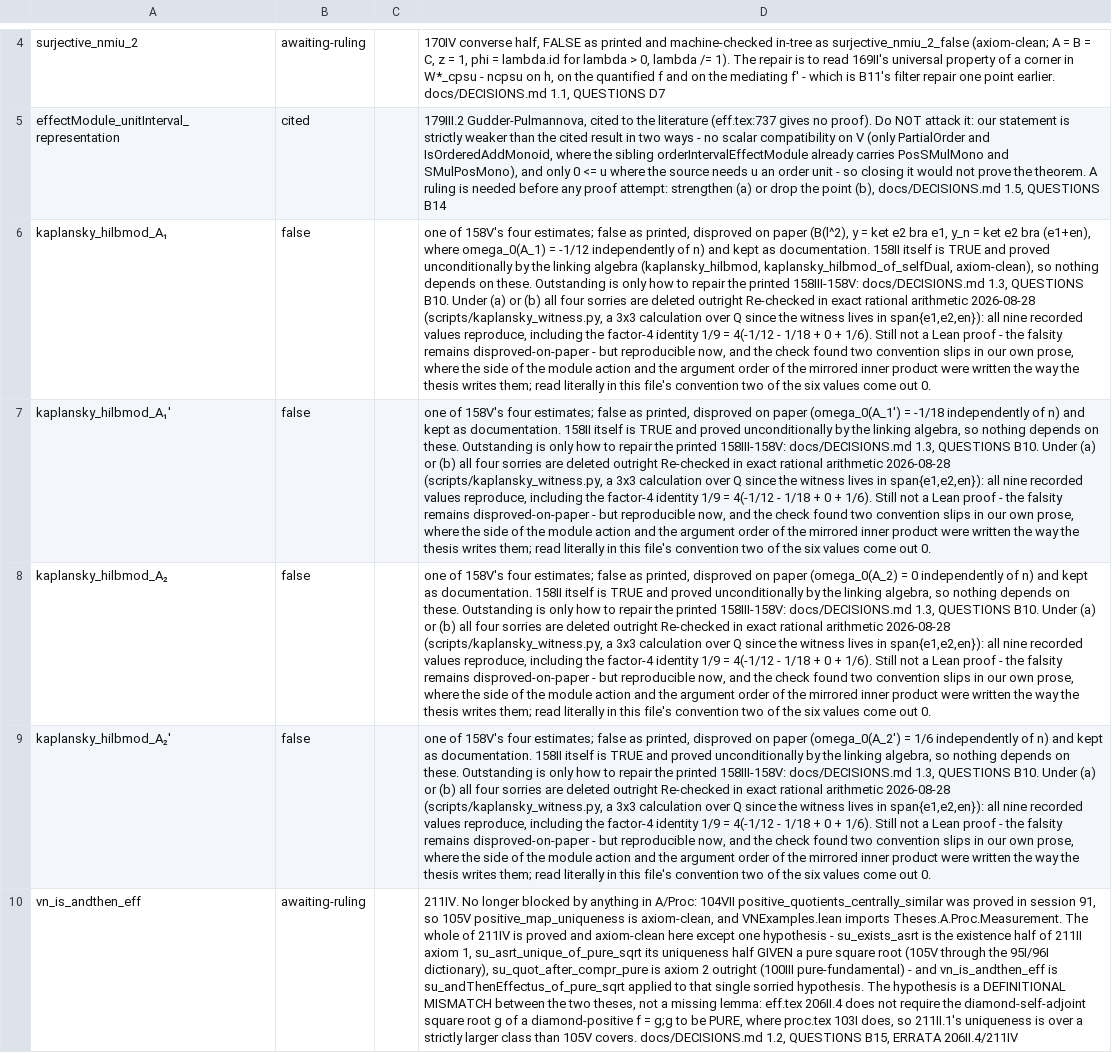
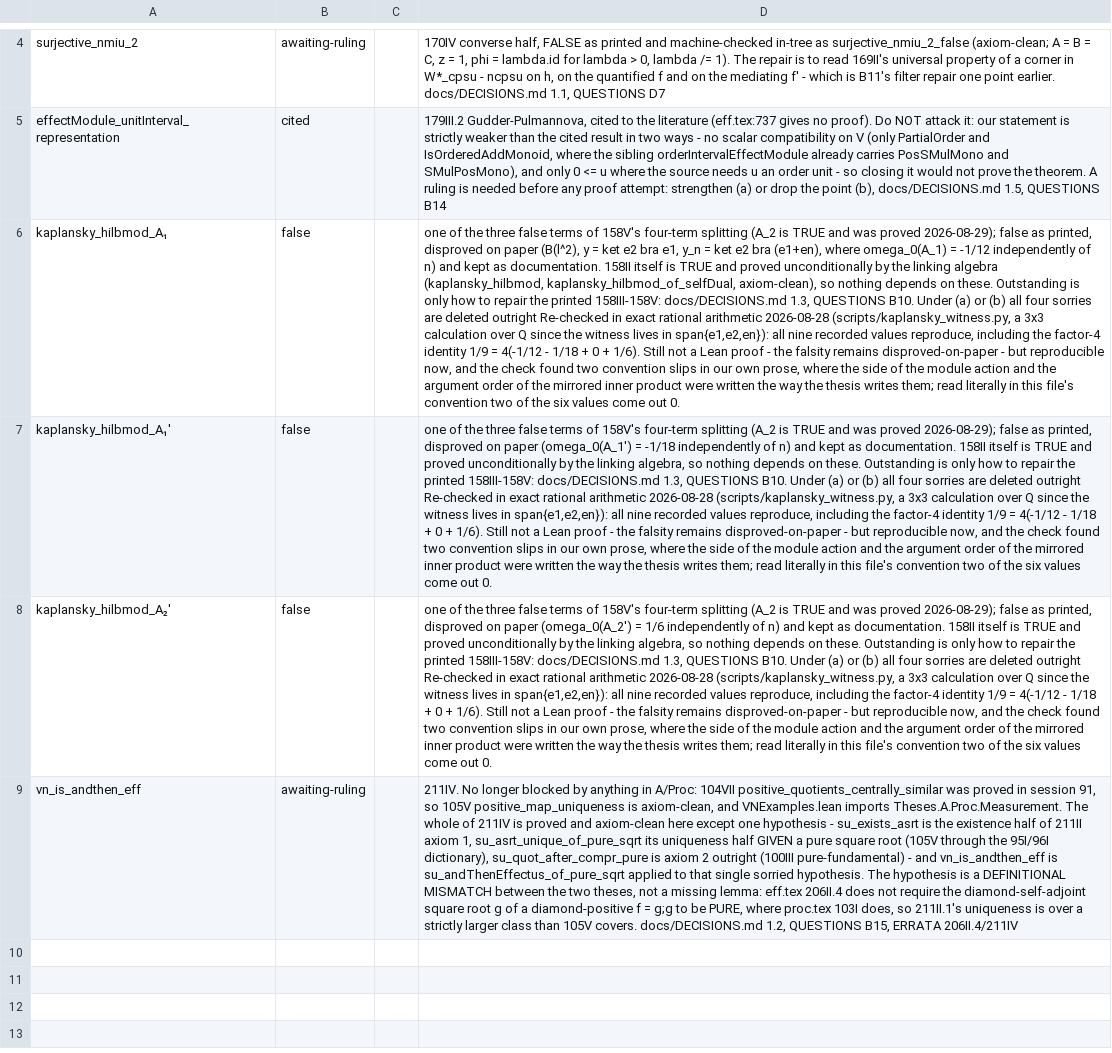
Before and after one commit to westerbaan/theses, a CSV file: lean/docs/why-open.csv, drawn as a sheet; only a part is shown, gaps mark what is left out; removed rows and columns are numbered as before the commit, all else as after; the diff names each change by its address in the sheet, - before the commit and + after, or states it on an @@ line.

```diff
--- a/lean/docs/why-open.csv
+++ b/lean/docs/why-open.csv
-D6: one of 158V's four estimates; false as…
+D6: one of the three false terms of 158V's four-term splitting (A_2 is TRUE and was proved 2026-08-29); false as…
-D7: one of 158V's four estimates; false as…
+D7: one of the three false terms of 158V's four-term splitting (A_2 is TRUE and was proved 2026-08-29); false as…
-row 8: kaplansky_hilbmod_A₂ | false |  | one of 158V's four estimates; false as printed, disproved on paper (omega_0(A_2) = 0 independently of n) and kept as documentation. 158II itself is TRUE and proved unconditionally by the linking algebra, so nothing depends on these. Outstanding is only how to repair the printed 158III-158V: docs/DECISIONS.md 1.3, QUESTIONS B10. Under (a) or (b) all four sorries are deleted outright Re-checked in exact rational arithmetic 2026-08-28 (scripts/kaplansky_witness.py, a 3x3 calculation over Q since the witness lives in span{e1,e2,en}): all nine recorded values reproduce, including the factor-4 identity 1/9 = 4(-1/12 - 1/18 + 0 + 1/6). Still not a Lean proof - the falsity remains disproved-on-paper - but reproducible now, and the check found two convention slips in our own prose, where the side of the module action and the argument order of the mirrored inner product were written the way the thesis writes them; read literally in this file's convention two of the six values come out 0.
-D8: one of 158V's four estimates; false as…
+D8: one of the three false terms of 158V's four-term splitting (A_2 is TRUE and was proved 2026-08-29); false as…
```
Also changed, not shown: 2 other files.
